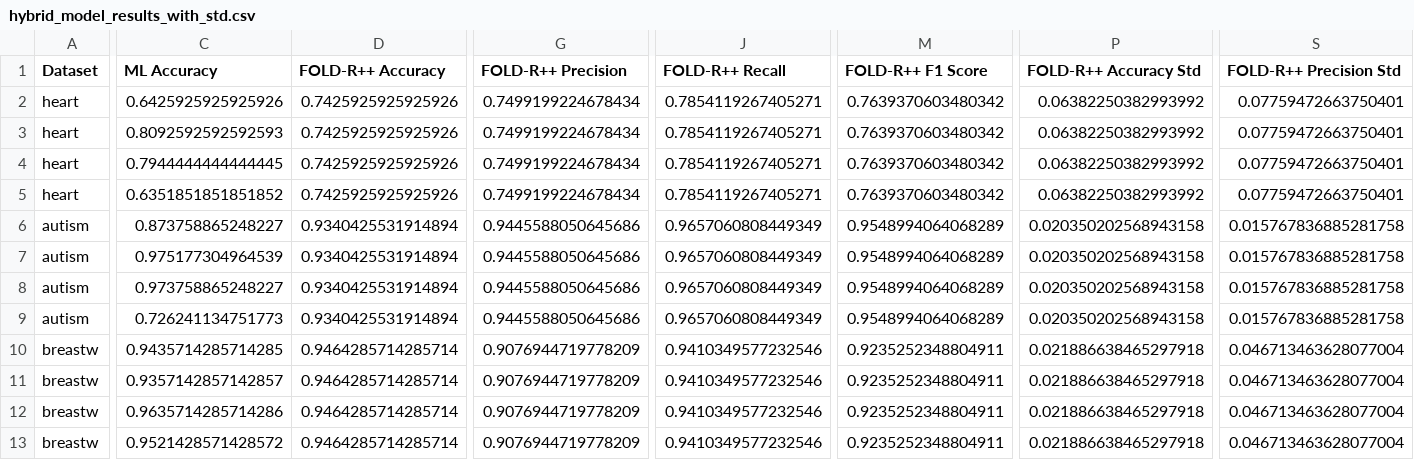
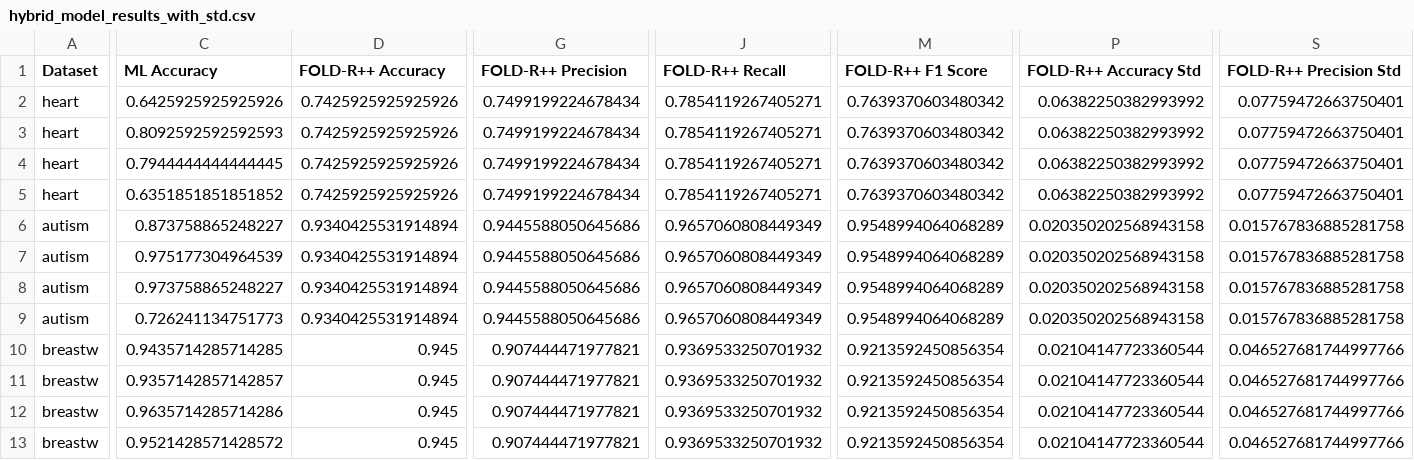
Before and after one commit to sannewielinga/mbai, a CSV file: results/hybrid_model_results_with_std.csv, drawn as a sheet; only a part is shown, gaps mark what is left out; the diff covers the shown part only; the diff names each change by its address in the sheet, - before the commit and + after, or states it on an @@ line.

```diff
--- a/results/hybrid_model_results_with_std.csv
+++ b/results/hybrid_model_results_with_std.csv
-D10:D13 (FOLD-R++ Accuracy): 0.9464285714285714
+D10:D13 (FOLD-R++ Accuracy): 0.945
-G10:G13 (FOLD-R++ Precision): 0.9076944719778209
+G10:G13 (FOLD-R++ Precision): 0.907444471977821
-J10:J13 (FOLD-R++ Recall): 0.9410349577232546
+J10:J13 (FOLD-R++ Recall): 0.9369533250701932
-M10:M13 (FOLD-R++ F1 Score): 0.9235252348804911
+M10:M13 (FOLD-R++ F1 Score): 0.9213592450856354
-P10:P13 (FOLD-R++ Accuracy Std): 0.021886638465297918
+P10:P13 (FOLD-R++ Accuracy Std): 0.02104147723360544
-S10:S13 (FOLD-R++ Precision Std): 0.046713463628077004
+S10:S13 (FOLD-R++ Precision Std): 0.046527681744997766
```
Also changed, not shown: 76 edited cells elsewhere in this file, results/statistical_tests_results.csv, 6 other files.
